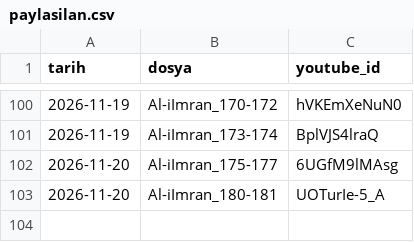
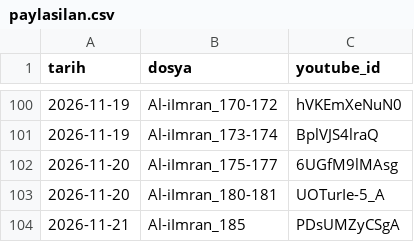
Before and after one commit to mehm24et35/kuran-shorts, a CSV file: paylasilan.csv, drawn as a sheet; only a part is shown, gaps mark what is left out.

```diff
--- a/paylasilan.csv
+++ b/paylasilan.csv
@@ -103 +103,2 @@ tarih,dosya,youtube_id
 2026-11-20,Al-iImran_180-181,UOTurIe-5_A
+2026-11-21,Al-iImran_185,PDsUMZyCSgA
```
Also changed, not shown: 1 other file.
